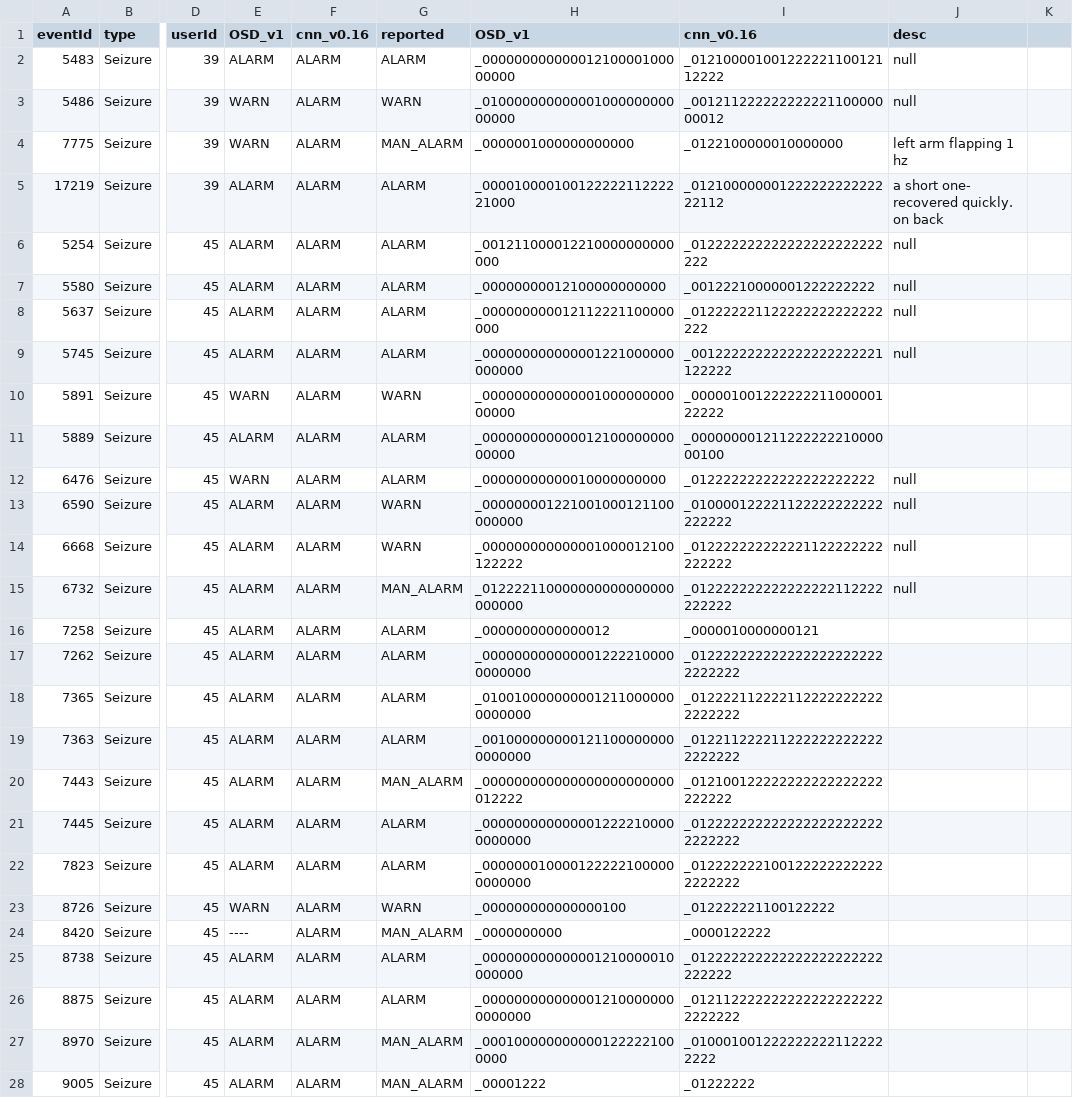
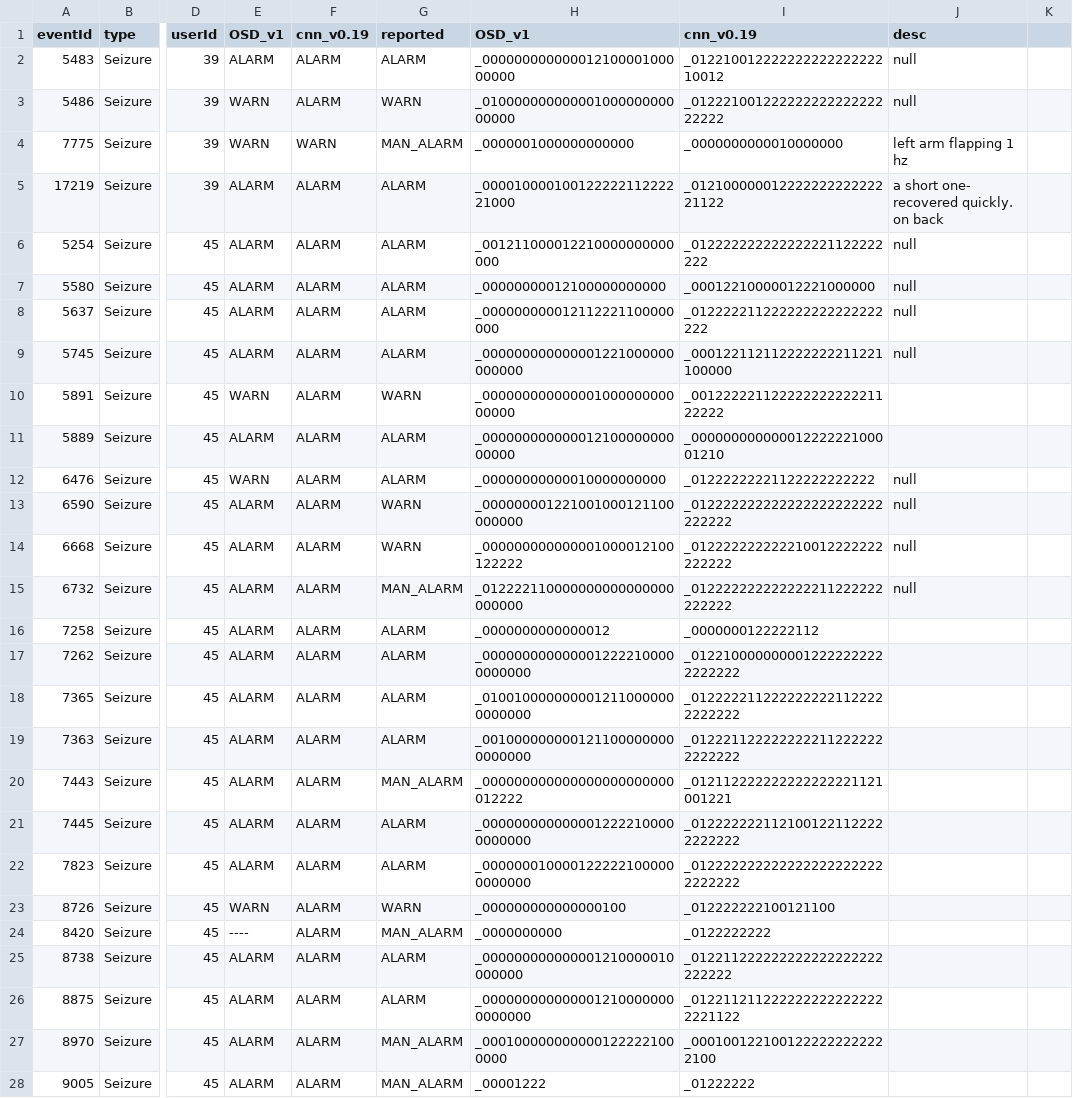
Before and after one commit to OpenSeizureDetector/OpenSeizureDatabase, a CSV file: user_tools/testRunner/tcResults.csv, drawn as a sheet; only a part is shown, gaps mark what is left out; the diff covers the shown part only; the diff names each change by its address in the sheet, - before the commit and + after, or states it on an @@ line.

```diff
--- a/user_tools/testRunner/tcResults.csv
+++ b/user_tools/testRunner/tcResults.csv
-F1: cnn_v0.16
+F1: cnn_v0.19
-I1: cnn_v0.16
+I1: cnn_v0.19
-I2 (cnn_v0.19): _01210000100122222110012112222
+I2 (cnn_v0.19): _01221001222222222222222210012
-I3 (cnn_v0.19): _00121122222222222110000000012
+I3 (cnn_v0.19): _01222100122222222222222222222
-F4 (cnn_v0.19): ALARM
+F4 (cnn_v0.19): WARN
-I4 (cnn_v0.19): _0122100000010000000
+I4 (cnn_v0.19): _0000000000010000000
-I5 (cnn_v0.19): _01210000000122222222222222112
+I5 (cnn_v0.19): _01210000001222222222222221122
-I6 (cnn_v0.19): _012222222222222222222222222
+I6 (cnn_v0.19): _012222222222222221122222222
-I7 (cnn_v0.19): _00122210000001222222222
+I7 (cnn_v0.19): _00012210000012221000000
-I8 (cnn_v0.19): _012222221122222222222222222
+I8 (cnn_v0.19): _012222211222222222222222222
-I9 (cnn_v0.19): _001222222222222222222221122222
+I9 (cnn_v0.19): _000122112112222222211221100000
-I10 (cnn_v0.19): _00000100122222221100000122222
+I10 (cnn_v0.19): _00122222112222222222221122222
-I11 (cnn_v0.19): _00000000121122222221000000100
+I11 (cnn_v0.19): _00000000000001222222100001210
-I12 (cnn_v0.19): _01222222222222222222222
+I12 (cnn_v0.19): _01222222221122222222222
-I13 (cnn_v0.19): _010000122221122222222222222222
+I13 (cnn_v0.19): _012222222222222222222222222222
-I14 (cnn_v0.19): _012222222222221122222222222222
+I14 (cnn_v0.19): _012222222222210012222222222222
-I15 (cnn_v0.19): _012222222222222222112222222222
+I15 (cnn_v0.19): _012222222222222211222222222222
-I16 (cnn_v0.19): _0000010000000121
+I16 (cnn_v0.19): _0000000122222112
-I17 (cnn_v0.19): _0122222222222222222222222222222
+I17 (cnn_v0.19): _0122100000000012222222222222222
-I18 (cnn_v0.19): _0122221122221122222222222222222
+I18 (cnn_v0.19): _0122222112222222221122222222222
-I19 (cnn_v0.19): _0122112222112222222222222222222
+I19 (cnn_v0.19): _0122211222222222112222222222222
-I20 (cnn_v0.19): _012100122222222222222222222222
+I20 (cnn_v0.19): _012112222222222222221121001221
-I21 (cnn_v0.19): _0122222222222222222222222222222
+I21 (cnn_v0.19): _0122222221121001221122222222222
-I22 (cnn_v0.19): _0122222221001222222222222222222
+I22 (cnn_v0.19): _0122222222222222222222222222222
-I23 (cnn_v0.19): _012222221100122222
+I23 (cnn_v0.19): _012222222100121100
-I24 (cnn_v0.19): _0000122222
+I24 (cnn_v0.19): _0122222222
-I25 (cnn_v0.19): _012222222222222222222222222222
+I25 (cnn_v0.19): _012211222222222222222222222222
-I26 (cnn_v0.19): _0121122222222222222222222222222
+I26 (cnn_v0.19): _0122112112222222222222222221122
-I27 (cnn_v0.19): _0100010012222222221122222222
+I27 (cnn_v0.19): _0001001221001222222222222100
```
Also changed, not shown: 15 edited cells elsewhere in this file, user_tools/testRunner/allSeizureResults.csv, user_tools/testRunner/falseAlarmResults.csv, 6 other files.
